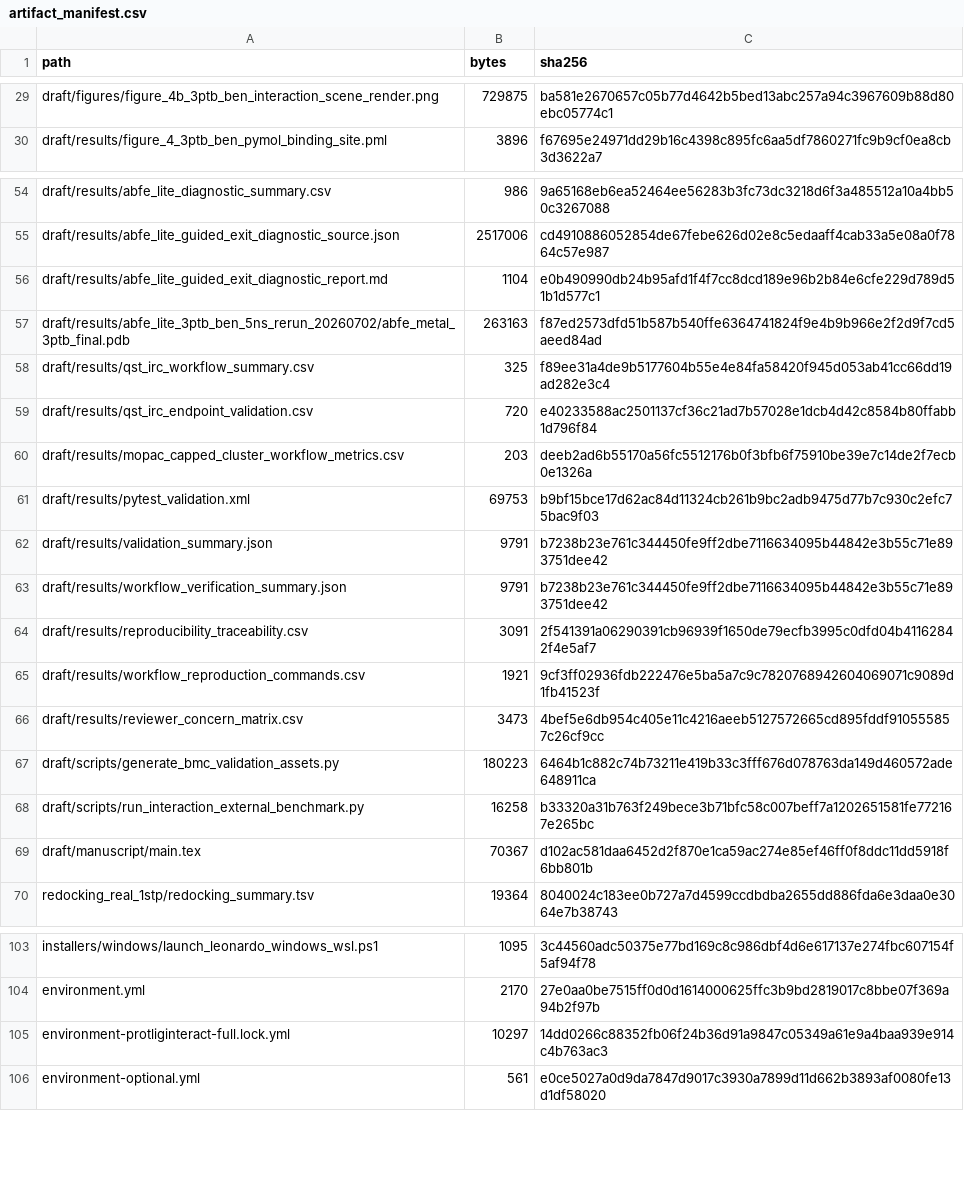
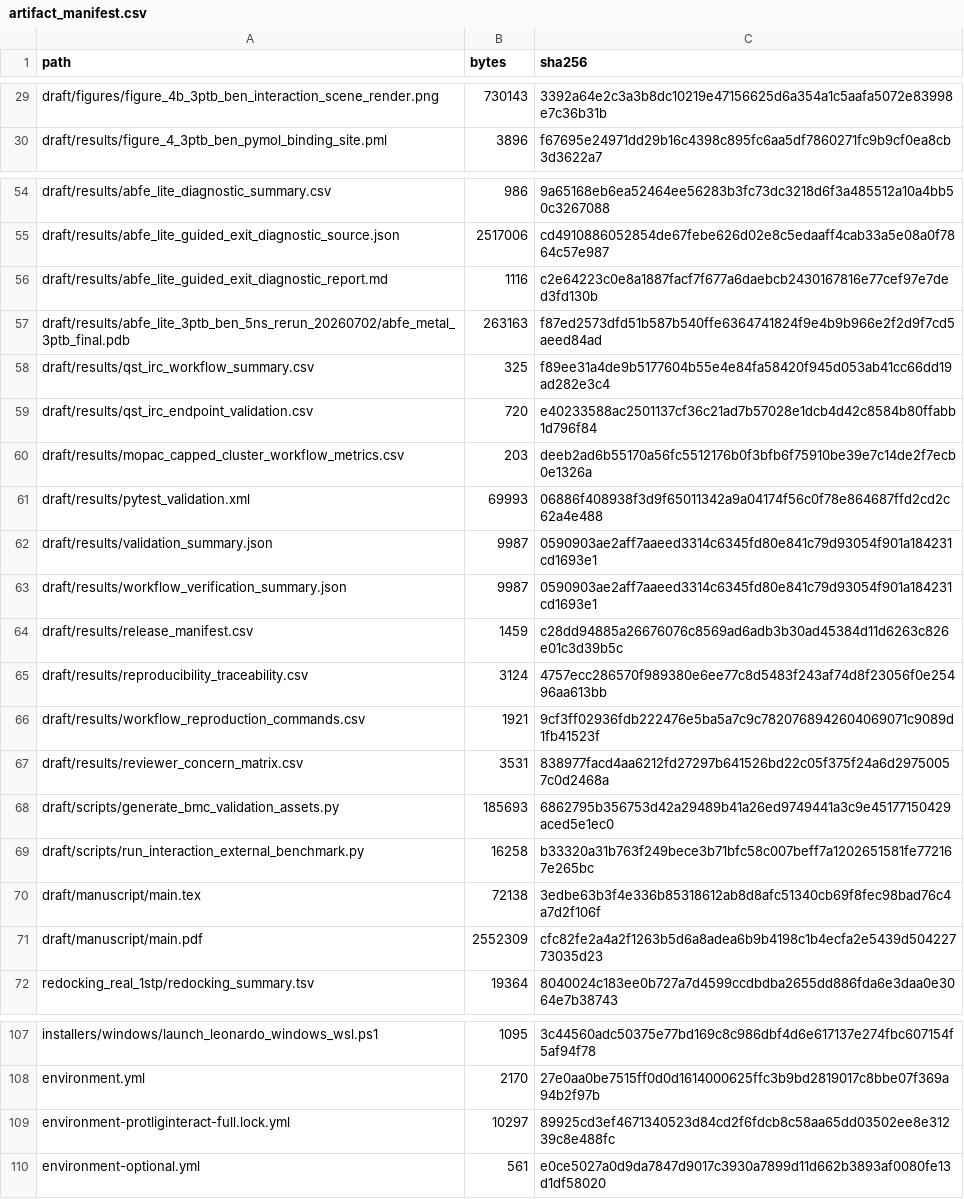
Before and after one commit to juvenalyosa/Leonardo, a CSV file: draft/results/artifact_manifest.csv, drawn as a sheet; only a part is shown, gaps mark what is left out; addresses are those after the commit; the diff covers the shown part only; the diff names each change by its address in the sheet, - before the commit and + after, or states it on an @@ line.

Commit message:
Address reviewer release packaging and claim scope

```diff
--- a/draft/results/artifact_manifest.csv
+++ b/draft/results/artifact_manifest.csv
-B29 (bytes): 729875
+B29 (bytes): 730143
-C29 (sha256): ba581e2670657c05b77d4642b5bed13abc257a94c3967609b88d80ebc05774c1
+C29 (sha256): 3392a64e2c3a3b8dc10219e47156625d6a354a1c5aafa5072e83998e7c36b31b
-B56 (bytes): 1104
+B56 (bytes): 1116
-C56 (sha256): e0b490990db24b95afd1f4f7cc8dcd189e96b2b84e6cfe229d789d51b1d577c1
+C56 (sha256): c2e64223c0e8a1887facf7f677a6daebcb2430167816e77cef97e7ded3fd130b
-B61 (bytes): 69753
+B61 (bytes): 69993
-C61 (sha256): b9bf15bce17d62ac84d11324cb261b9bc2adb9475d77b7c930c2efc75bac9f03
+C61 (sha256): 06886f408938f3d9f65011342a9a04174f56c0f78e864687ffd2cd2c62a4e488
-B62:B63 (bytes): 9791
+B62:B63 (bytes): 9987
-C62:C63 (sha256): b7238b23e761c344450fe9ff2dbe7116634095b44842e3b55c71e893751dee42
+C62:C63 (sha256): 0590903ae2aff7aaeed3314c6345fd80e841c79d93054f901a184231cd1693e1
+row 64: draft/results/release_manifest.csv | 1459 | c28dd94885a26676076c8569ad6adb3b30ad45384d11d6263c826e01c3d39b5c
-B65 (bytes): 3091
+B65 (bytes): 3124
-C65 (sha256): 2f541391a06290391cb96939f1650de79ecfb3995c0dfd04b41162842f4e5af7
+C65 (sha256): 4757ecc286570f989380e6ee77c8d5483f243af74d8f23056f0e25496aa613bb
-B67 (bytes): 3473
+B67 (bytes): 3531
-C67 (sha256): 4bef5e6db954c405e11c4216aeeb5127572665cd895fddf910555857c26cf9cc
+C67 (sha256): 838977facd4aa6212fd27297b641526bd22c05f375f24a6d29750057c0d2468a
-B68 (bytes): 180223
+B68 (bytes): 185693
-C68 (sha256): 6464b1c882c74b73211e419b33c3fff676d078763da149d460572ade648911ca
+C68 (sha256): 6862795b356753d42a29489b41a26ed9749441a3c9e45177150429aced5e1ec0
-B70 (bytes): 70367
+B70 (bytes): 72138
-C70 (sha256): d102ac581daa6452d2f870e1ca59ac274e85ef46ff0f8ddc11dd5918f6bb801b
+C70 (sha256): 3edbe63b3f4e336b85318612ab8d8afc51340cb69f8fec98bad76c4a7d2f106f
+row 71: draft/manuscript/main.pdf | 2552309 | cfc82fe2a4a2f1263b5d6a8adea6b9b4198c1b4ecfa2e5439d50422773035d23
-C109 (sha256): 14dd0266c88352fb06f24b36d91a9847c05349a61e9a4baa939e914c4b763ac3
+C109 (sha256): 89925cd3ef4671340523d84cd2f6fdcb8c58aa65dd03502ee8e31239c8e488fc
```
Also changed, not shown: 2 added rows and 41 edited cells elsewhere in this file, draft/results/reproducibility_traceability.csv, draft/results/reviewer_concern_matrix.csv, 46 other files.
